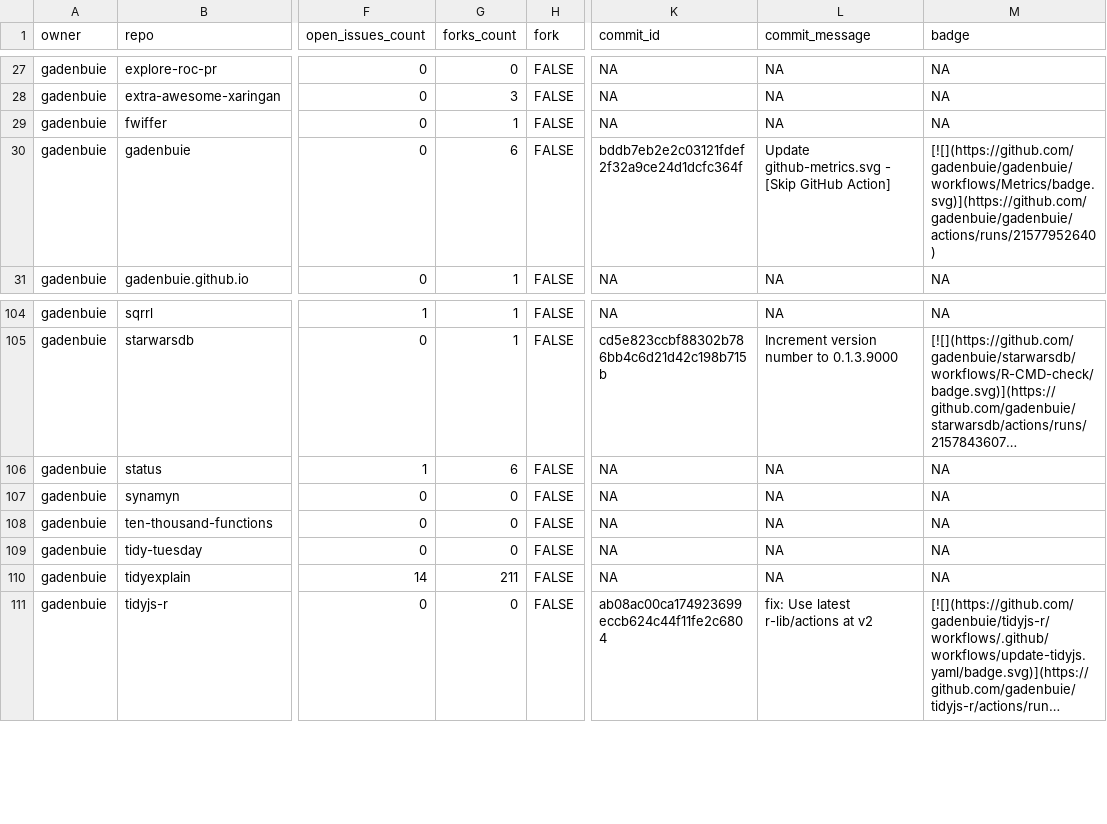
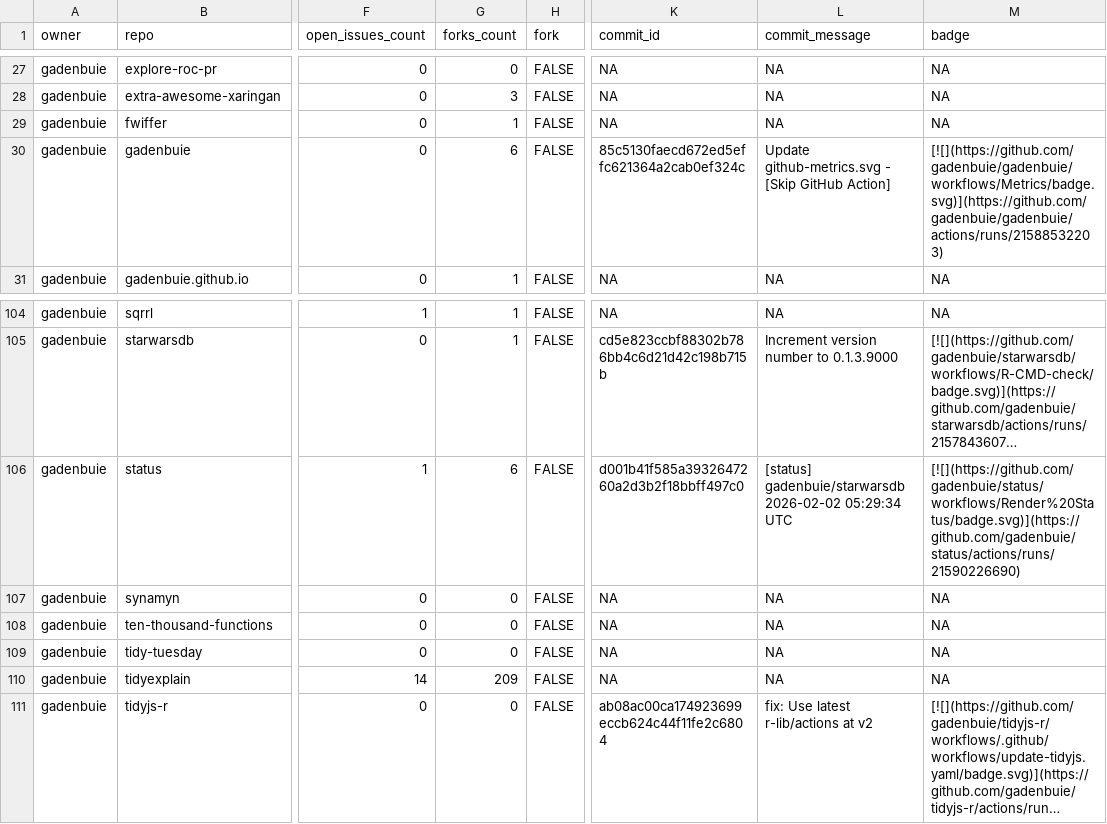
Before and after one commit to gadenbuie/status, a CSV file: repos.csv, drawn as a sheet; only a part is shown, gaps mark what is left out; long unchanged cells end in …; the diff names each change by its address in the sheet, - before the commit and + after, or states it on an @@ line.

```diff
--- a/repos.csv
+++ b/repos.csv
-K30 (commit_id): bddb7eb2e2c03121fdef2f32a9ce24d1dcfc364f
+K30 (commit_id): 85c5130faecd672ed5effc621364a2cab0ef324c
-M30 (badge): [![](https://github.com/gadenbuie/gadenbuie/workflows/Metrics/badge.svg)](https://github.com/gadenbuie/gadenbuie/actions/runs/21577952640)
+M30 (badge): [![](https://github.com/gadenbuie/gadenbuie/workflows/Metrics/badge.svg)](https://github.com/gadenbuie/gadenbuie/actions/runs/21588532203)
-K106 (commit_id): NA
+K106 (commit_id): d001b41f585a3932647260a2d3b2f18bbff497c0
-L106 (commit_message): NA
+L106 (commit_message): [status] gadenbuie/starwarsdb 2026-02-02 05:29:34 UTC
-M106 (badge): NA
+M106 (badge): [![](https://github.com/gadenbuie/status/workflows/Render%20Status/badge.svg)](https://github.com/gadenbuie/status/actions/runs/21590226690)
-G110 (forks_count): 211
+G110 (forks_count): 209
```
Also changed, not shown: 2 other files.
